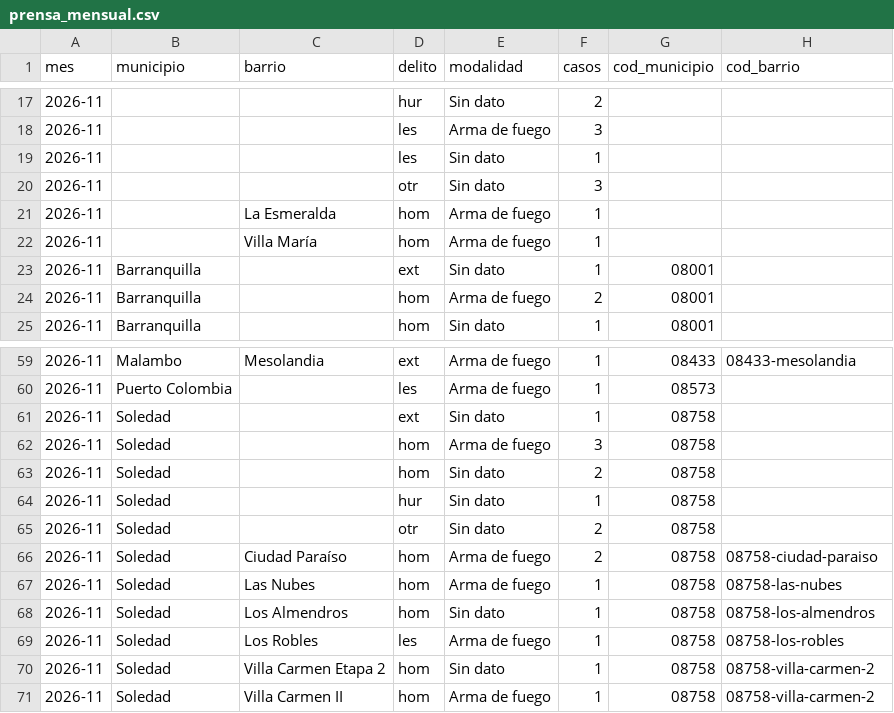
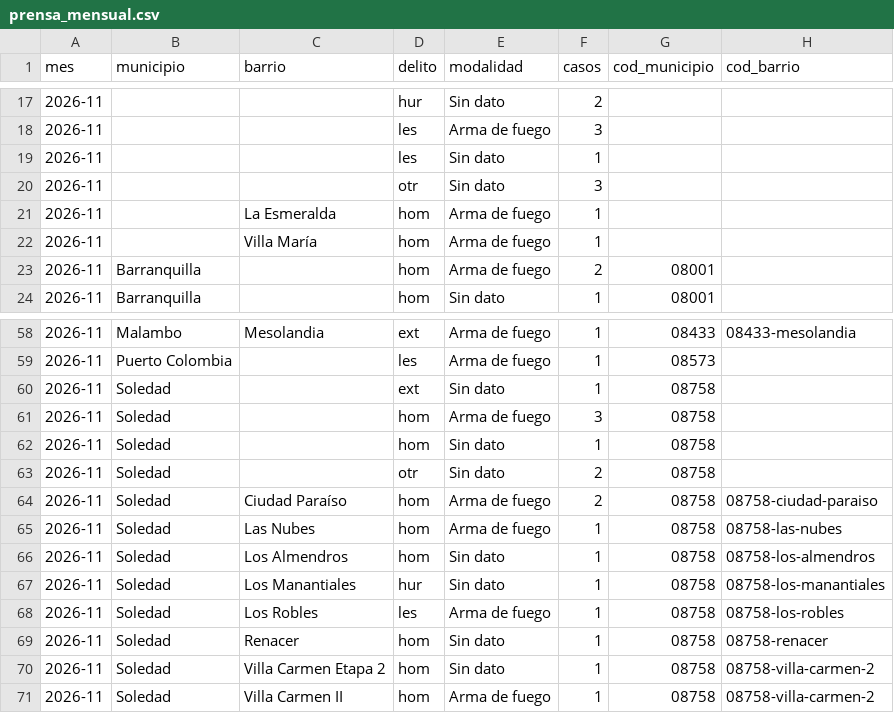
Before and after one commit to servicessigeduca-sudo/observatorio-baq, a CSV file: data/publico/prensa_mensual.csv, drawn as a sheet; only a part is shown, gaps mark what is left out.

```diff
--- a/data/publico/prensa_mensual.csv
+++ b/data/publico/prensa_mensual.csv
@@ -22,3 +22,2 @@ mes,municipio,barrio,delito,modalidad,casos,cod_municipio,cod_barrio
 2026-11,,Villa María,hom,Arma de fuego,1,,
-2026-11,Barranquilla,,ext,Sin dato,1,08001,
 2026-11,Barranquilla,,hom,Arma de fuego,2,08001,
@@ -62,4 +61,3 @@ mes,municipio,barrio,delito,modalidad,casos,cod_municipio,cod_barrio
 2026-11,Soledad,,hom,Arma de fuego,3,08758,
-2026-11,Soledad,,hom,Sin dato,2,08758,
-2026-11,Soledad,,hur,Sin dato,1,08758,
+2026-11,Soledad,,hom,Sin dato,1,08758,
 2026-11,Soledad,,otr,Sin dato,2,08758,
@@ -68,3 +66,5 @@ mes,municipio,barrio,delito,modalidad,casos,cod_municipio,cod_barrio
 2026-11,Soledad,Los Almendros,hom,Sin dato,1,08758,08758-los-almendros
+2026-11,Soledad,Los Manantiales,hur,Sin dato,1,08758,08758-los-manantiales
 2026-11,Soledad,Los Robles,les,Arma de fuego,1,08758,08758-los-robles
+2026-11,Soledad,Renacer,hom,Sin dato,1,08758,08758-renacer
 2026-11,Soledad,Villa Carmen Etapa 2,hom,Sin dato,1,08758,08758-villa-carmen-2
```
Also changed, not shown: data/publico/prensa_vs_oficial.csv, 7 other files.
